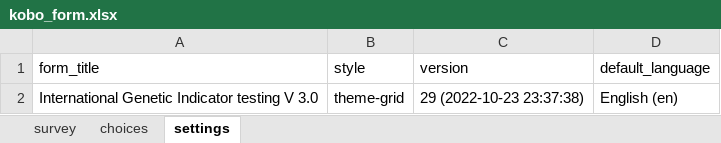
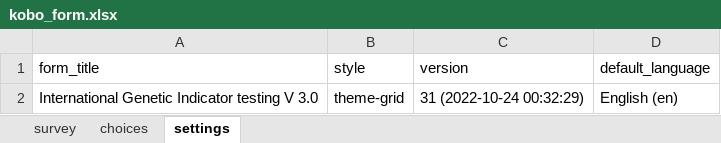
Before and after one commit to AliciaMstt/GeneticIndicators, an Excel workbook: kobo_form.xlsx, sheet settings, drawn as a sheet; values as stored, in another font and other column widths than the file's, no borders; the diff names each change by its address in the sheet, - before the commit and + after, or states it on an @@ line.

```diff
--- a/kobo_form.xlsx (sheet settings)
+++ b/kobo_form.xlsx (sheet settings)
-C2 (version): 29 (2022-10-23 23:37:38)
+C2 (version): 31 (2022-10-24 00:32:29)
```
Also changed, not shown: sheet survey.
